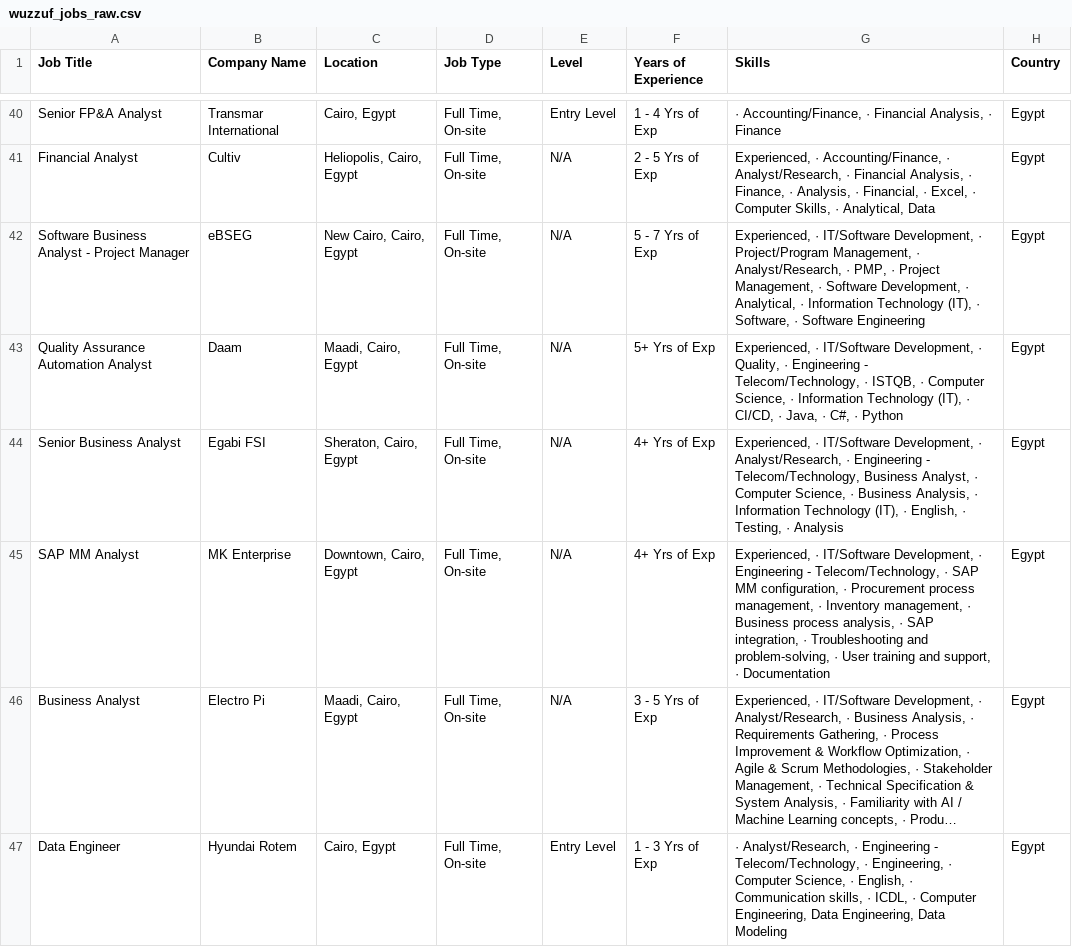
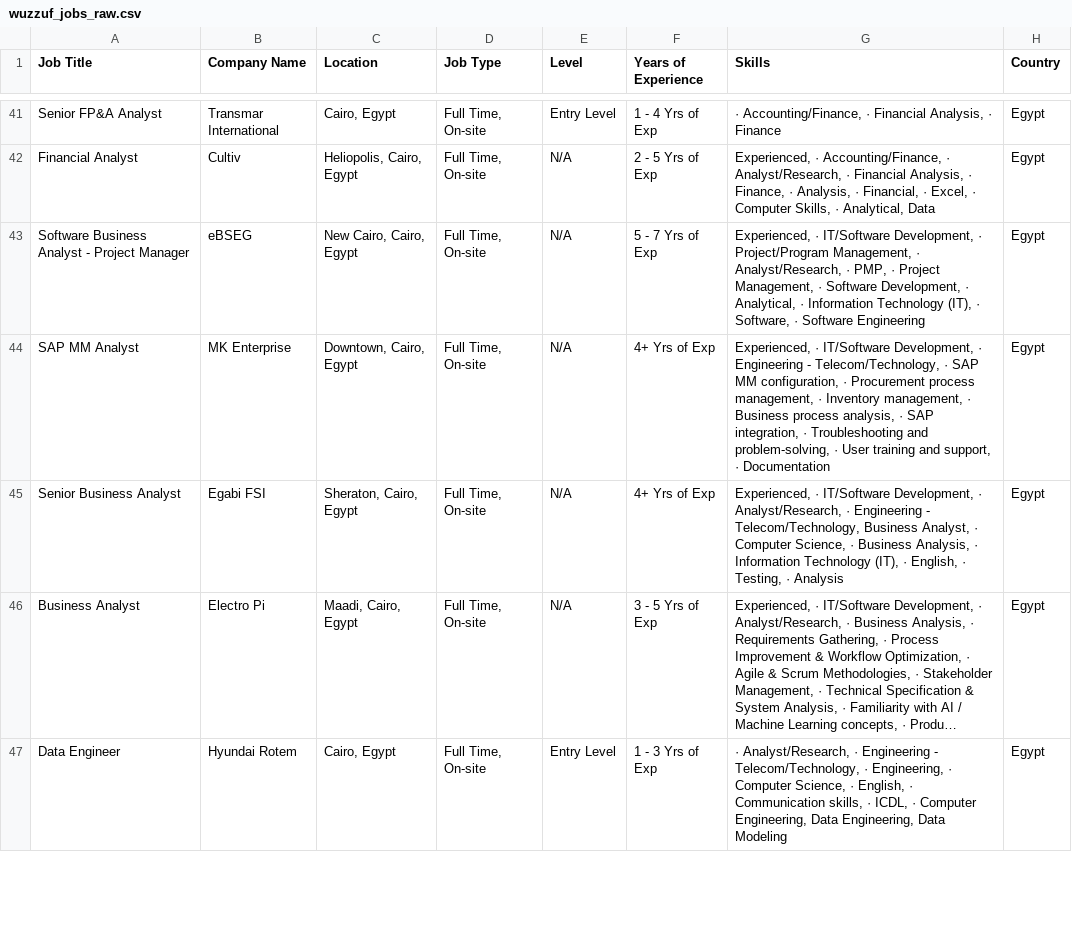
Before and after one commit to ahmedtarek-mel/Wuzzuf-Job-Market-Analysis, a CSV file: data/wuzzuf_jobs_raw.csv, drawn as a sheet; only a part is shown, gaps mark what is left out; long unchanged cells end in …; removed rows and columns are numbered as before the commit, all else as after; the diff covers the shown part only; the diff names each change by its address in the sheet, - before the commit and + after, or states it on an @@ line.

```diff
--- a/data/wuzzuf_jobs_raw.csv
+++ b/data/wuzzuf_jobs_raw.csv
-A44 (Job Title): Quality Assurance Automation Analyst
+A44 (Job Title): SAP MM Analyst
-B44 (Company Name): Daam
+B44 (Company Name): MK Enterprise
-C44 (Location): Maadi, Cairo, Egypt
+C44 (Location): Downtown, Cairo, Egypt
-F44 (Years of Experience): 5+ Yrs of Exp
+F44 (Years of Experience): 4+ Yrs of Exp
-G44 (Skills): …Development, · Quality, · Engineering - Telecom/Technology, · ISTQB, · Computer Science, · Information Technology (IT), · CI/CD, · Java, · C#, · Python
+G44 (Skills): …Development, · Engineering - Telecom/Technology, · SAP MM configuration, · Procurement process management, · Inventory management, · Business process analysis, · SAP integration, · Troubleshooting and problem-solving, · User training and support, · Documentation
-row 45: SAP MM Analyst | MK Enterprise | Downtown, Cairo, Egypt | Full Time, On-site | N/A | 4+ Yrs of Exp | Experienced, · IT/Software Development, · Engineering - Telecom/Technology, · SAP MM configuration, · Procurement process management, · Inventory management, · Business process analysis, · SAP integration, · Troubleshooting and problem-solving, · User training and support, · Documentation | Egypt
```
Also changed, not shown: 2 added rows, 5 moved rows and 4 edited cells elsewhere in this file.
